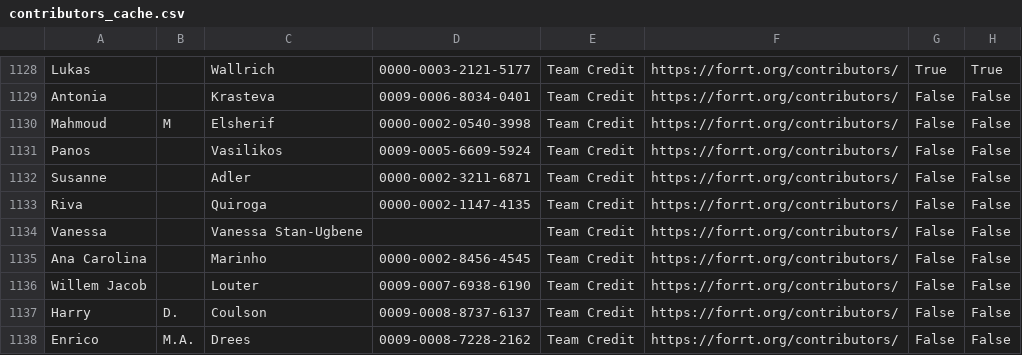
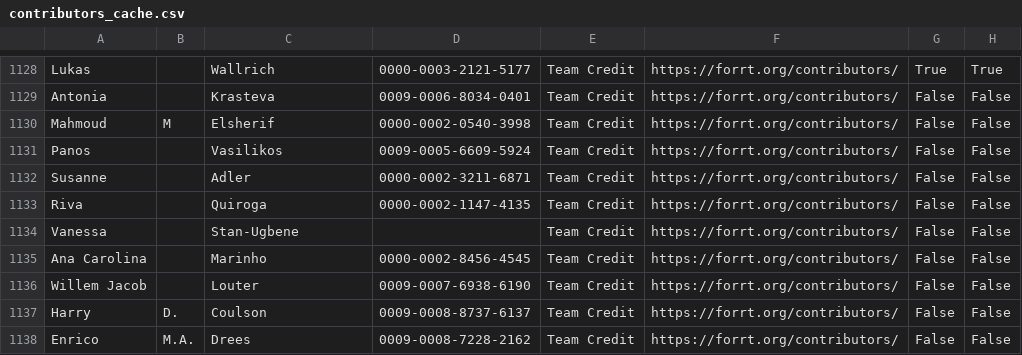
Before and after one commit to forrtproject/forrtproject.github.io, a CSV file: scripts/forrt_contribs/contributors_cache.csv, drawn as a sheet; only a part is shown, gaps mark what is left out; the diff names each change by its address in the sheet, - before the commit and + after, or states it on an @@ line.

Commit message:
Update generated resources and data - 2026-11-08 18:36:19 UTC

```diff
--- a/scripts/forrt_contribs/contributors_cache.csv
+++ b/scripts/forrt_contribs/contributors_cache.csv
-C1134: Vanessa Stan-Ugbene
+C1134: Stan-Ugbene
```
Also changed, not shown: 32 other files.
